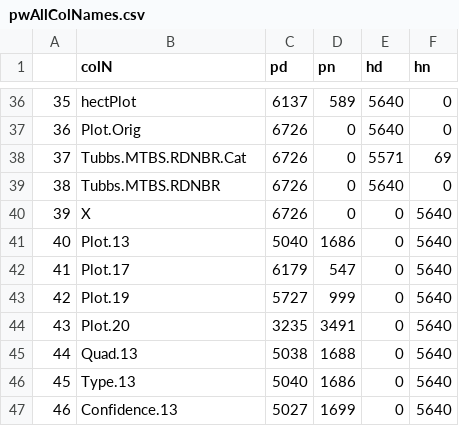
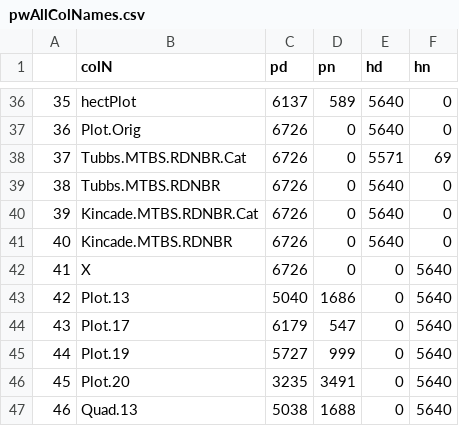
Before and after one commit to dackerly/PVP_data_master, a CSV file: tmp/pwAllColNames.csv, drawn as a sheet; only a part is shown, gaps mark what is left out; the shorter side is filled out with more unchanged rows; addresses are those after the commit; the diff names each change by its address in the sheet, - before the commit and + after, or states it on an @@ line.

```diff
--- a/tmp/pwAllColNames.csv
+++ b/tmp/pwAllColNames.csv
+row 40: 39 | Kincade.MTBS.RDNBR.Cat | 6726 | 0 | 5640 | 0
+row 41: 40 | Kincade.MTBS.RDNBR | 6726 | 0 | 5640 | 0
@@ column A renumbered from row 42 down @@
```
Also changed, not shown: tmp/hectCoordOutliers.csv, 2 other files.
